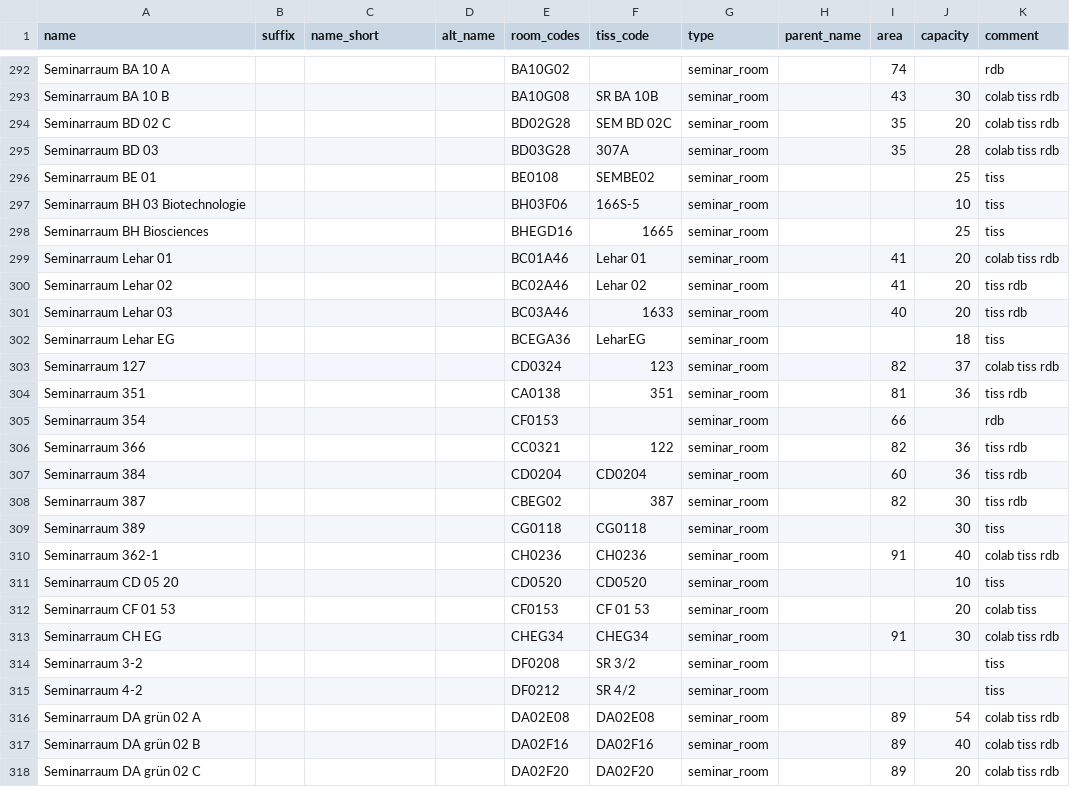
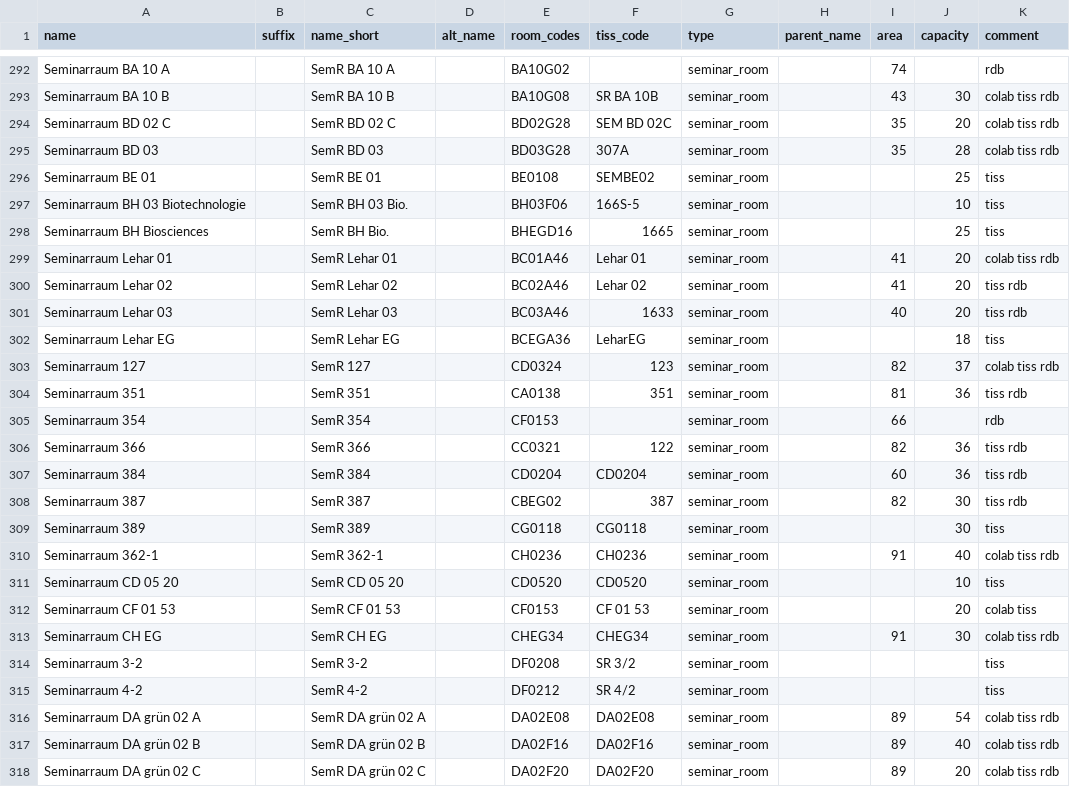
Before and after one commit to NerLOR/tucal, a CSV file: data/rooms.csv, drawn as a sheet; only a part is shown, gaps mark what is left out; the diff covers the shown part only; the diff names each change by its address in the sheet, - before the commit and + after, or states it on an @@ line.

```diff
--- a/data/rooms.csv
+++ b/data/rooms.csv
-C292 (name_short): (empty)
+C292 (name_short): SemR BA 10 A
-C293 (name_short): (empty)
+C293 (name_short): SemR BA 10 B
-C294 (name_short): (empty)
+C294 (name_short): SemR BD 02 C
-C295 (name_short): (empty)
+C295 (name_short): SemR BD 03
-C296 (name_short): (empty)
+C296 (name_short): SemR BE 01
-C297 (name_short): (empty)
+C297 (name_short): SemR BH 03 Bio.
-C298 (name_short): (empty)
+C298 (name_short): SemR BH Bio.
-C299 (name_short): (empty)
+C299 (name_short): SemR Lehar 01
-C300 (name_short): (empty)
+C300 (name_short): SemR Lehar 02
-C301 (name_short): (empty)
+C301 (name_short): SemR Lehar 03
-C302 (name_short): (empty)
+C302 (name_short): SemR Lehar EG
-C303 (name_short): (empty)
+C303 (name_short): SemR 127
-C304 (name_short): (empty)
+C304 (name_short): SemR 351
-C305 (name_short): (empty)
+C305 (name_short): SemR 354
-C306 (name_short): (empty)
+C306 (name_short): SemR 366
-C307 (name_short): (empty)
+C307 (name_short): SemR 384
-C308 (name_short): (empty)
+C308 (name_short): SemR 387
-C309 (name_short): (empty)
+C309 (name_short): SemR 389
-C310 (name_short): (empty)
+C310 (name_short): SemR 362-1
-C311 (name_short): (empty)
+C311 (name_short): SemR CD 05 20
-C312 (name_short): (empty)
+C312 (name_short): SemR CF 01 53
-C313 (name_short): (empty)
+C313 (name_short): SemR CH EG
-C314 (name_short): (empty)
+C314 (name_short): SemR 3-2
-C315 (name_short): (empty)
+C315 (name_short): SemR 4-2
-C316 (name_short): (empty)
+C316 (name_short): SemR DA grün 02 A
-C317 (name_short): (empty)
+C317 (name_short): SemR DA grün 02 B
-C318 (name_short): (empty)
+C318 (name_short): SemR DA grün 02 C
```
Also changed, not shown: 82 edited cells elsewhere in this file.
